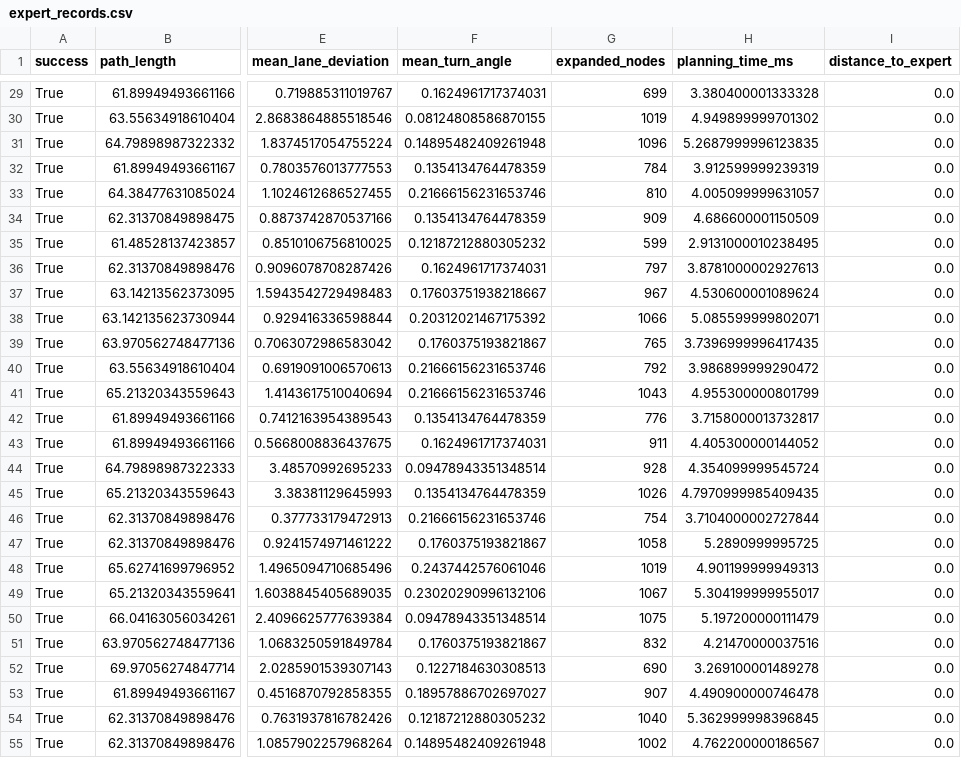
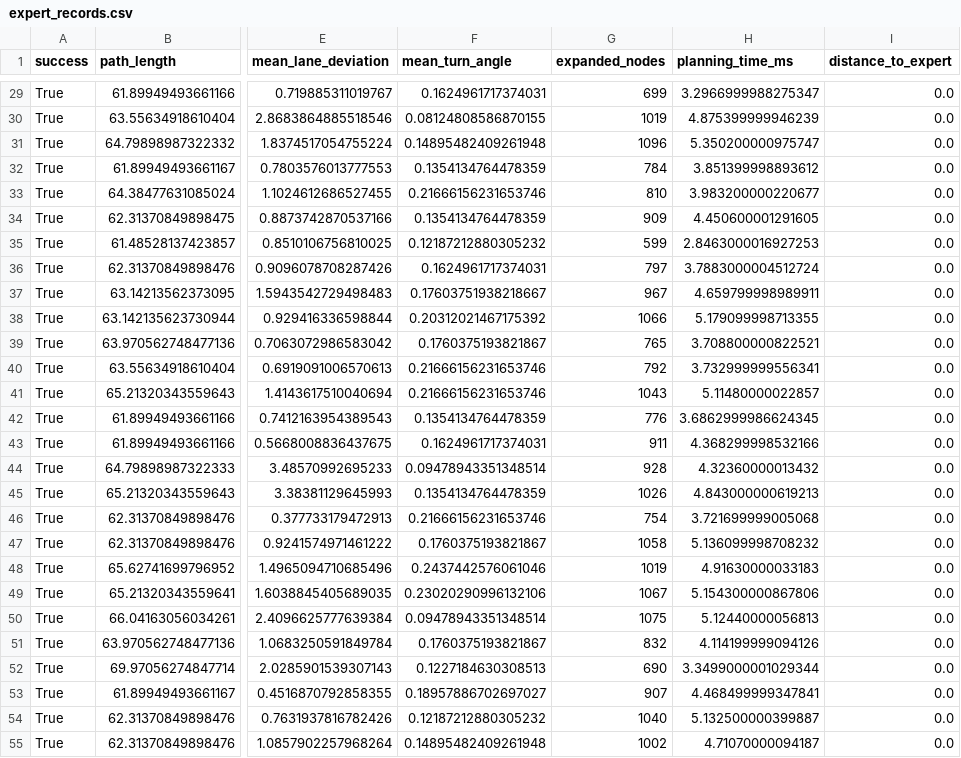
Before and after one commit to xfang29/safety-aware-cnn-a-star-planning, a CSV file: results/final_test/expert_records.csv, drawn as a sheet; only a part is shown, gaps mark what is left out; the diff covers the shown part only; the diff names each change by its address in the sheet, - before the commit and + after, or states it on an @@ line.

```diff
--- a/results/final_test/expert_records.csv
+++ b/results/final_test/expert_records.csv
-H29 (planning_time_ms): 3.380400001333328
+H29 (planning_time_ms): 3.2966999988275347
-H30 (planning_time_ms): 4.949899999701302
+H30 (planning_time_ms): 4.875399999946239
-H31 (planning_time_ms): 5.2687999996123835
+H31 (planning_time_ms): 5.350200000975747
-H32 (planning_time_ms): 3.912599999239319
+H32 (planning_time_ms): 3.851399998893612
-H33 (planning_time_ms): 4.005099999631057
+H33 (planning_time_ms): 3.983200000220677
-H34 (planning_time_ms): 4.686600001150509
+H34 (planning_time_ms): 4.450600001291605
-H35 (planning_time_ms): 2.9131000010238495
+H35 (planning_time_ms): 2.8463000016927253
-H36 (planning_time_ms): 3.8781000002927613
+H36 (planning_time_ms): 3.7883000004512724
-H37 (planning_time_ms): 4.530600001089624
+H37 (planning_time_ms): 4.659799998989911
-H38 (planning_time_ms): 5.085599999802071
+H38 (planning_time_ms): 5.179099998713355
-H39 (planning_time_ms): 3.7396999996417435
+H39 (planning_time_ms): 3.708800000822521
-H40 (planning_time_ms): 3.986899999290472
+H40 (planning_time_ms): 3.732999999556341
-H41 (planning_time_ms): 4.955300000801799
+H41 (planning_time_ms): 5.11480000022857
-H42 (planning_time_ms): 3.7158000013732817
+H42 (planning_time_ms): 3.6862999986624345
-H43 (planning_time_ms): 4.405300000144052
+H43 (planning_time_ms): 4.368299998532166
-H44 (planning_time_ms): 4.354099999545724
+H44 (planning_time_ms): 4.32360000013432
-H45 (planning_time_ms): 4.7970999985409435
+H45 (planning_time_ms): 4.843000000619213
-H46 (planning_time_ms): 3.7104000002727844
+H46 (planning_time_ms): 3.721699999005068
-H47 (planning_time_ms): 5.2890999995725
+H47 (planning_time_ms): 5.136099998708232
-H48 (planning_time_ms): 4.901199999949313
+H48 (planning_time_ms): 4.91630000033183
-H49 (planning_time_ms): 5.304199999955017
+H49 (planning_time_ms): 5.154300000867806
-H50 (planning_time_ms): 5.197200000111479
+H50 (planning_time_ms): 5.12440000056813
-H51 (planning_time_ms): 4.21470000037516
+H51 (planning_time_ms): 4.114199999094126
-H52 (planning_time_ms): 3.269100001489278
+H52 (planning_time_ms): 3.3499000001029344
-H53 (planning_time_ms): 4.490900000746478
+H53 (planning_time_ms): 4.468499999347841
-H54 (planning_time_ms): 5.362999998396845
+H54 (planning_time_ms): 5.132500000399887
-H55 (planning_time_ms): 4.762200000186567
+H55 (planning_time_ms): 4.71070000094187
```
Also changed, not shown: 73 edited cells elsewhere in this file, results/final_test/cnn_guided_records.csv, results/final_test/planner_summary.csv, 6 other files.
